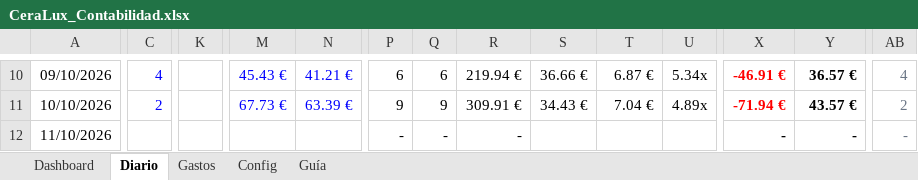
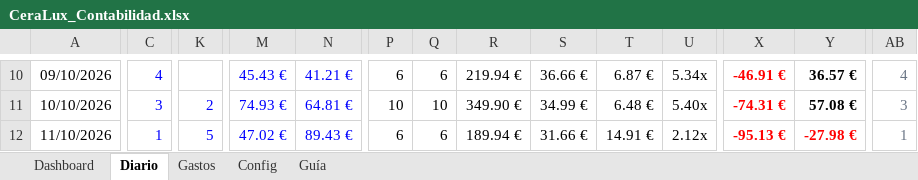
Before and after one commit to alecduncan6/CLAUDEALEC, an Excel workbook: contabilidad/CeraLux_Contabilidad.xlsx, sheet Diario, drawn as a sheet; only a part is shown, gaps mark what is left out; values as stored, in another font and other column widths than the file's, no borders; conditional formats not drawn; the diff covers the shown part only; the diff names each change by its address in the sheet, - before the commit and + after, or states it on an @@ line.

```diff
--- a/contabilidad/CeraLux_Contabilidad.xlsx (sheet Diario)
+++ b/contabilidad/CeraLux_Contabilidad.xlsx (sheet Diario)
-C11: 2
+C11: 3
-K11: (empty)
+K11: 2
-M11: 67.73 €
+M11: 74.93 €
-N11: 63.39 €
+N11: 64.81 €
-P11: 9
+P11: 10
-Q11: 9
+Q11: 10
-R11: 309.91 €
+R11: 349.90 €
-S11: 34.43 €
+S11: 34.99 €
-T11: 7.04 €
+T11: 6.48 €
-U11: 4.89x
+U11: 5.40x
-X11: -71.94 €
+X11: -74.31 €
-Y11: 43.57 €
+Y11: 57.08 €
-AB11: 2
+AB11: 3
-C12: (empty)
+C12: 1
-K12: (empty)
+K12: 5
-M12: (empty)
+M12: 47.02 €
-N12: (empty)
+N12: 89.43 €
-P12: -
+P12: 6
-Q12: -
+Q12: 6
-R12: -
+R12: 189.94 €
-S12: (empty)
+S12: 31.66 €
-T12: (empty)
+T12: 14.91 €
-U12: (empty)
+U12: 2.12x
-X12: -
+X12: -95.13 €
-X12:Y12 text colour: black
+X12:Y12 text colour: #FF0000
-Y12: -
+Y12: -27.98 €
-AB12: -
+AB12: 1
```
Also changed, not shown: 100 edited cells and cell formats elsewhere in this sheet, sheet Dashboard, sheet Config, formulas that keep their value, charts or pictures, 1 other file.
